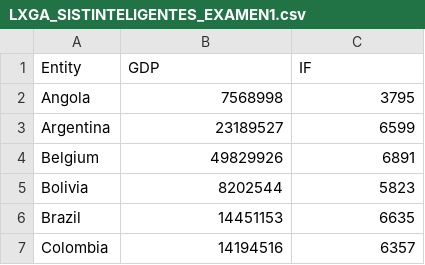
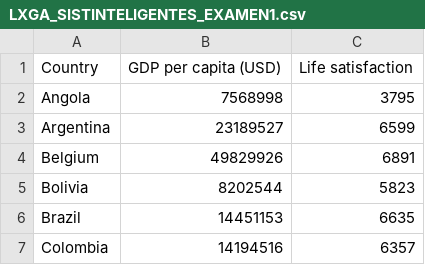
Before and after one commit to luisxavier22/LXGA_SINTELIGENTE_EXAM1, a CSV file: LXGA_SISTINTELIGENTES_EXAMEN1.csv, drawn as a sheet; only a part is shown.

Commit message:
Add files via upload

```diff
--- a/LXGA_SISTINTELIGENTES_EXAMEN1.csv
+++ b/LXGA_SISTINTELIGENTES_EXAMEN1.csv
@@ -1,2 +1,2 @@
-Entity,GDP,IF
+Country,GDP per capita (USD),Life satisfaction
 Angola,7568998,3795
```
